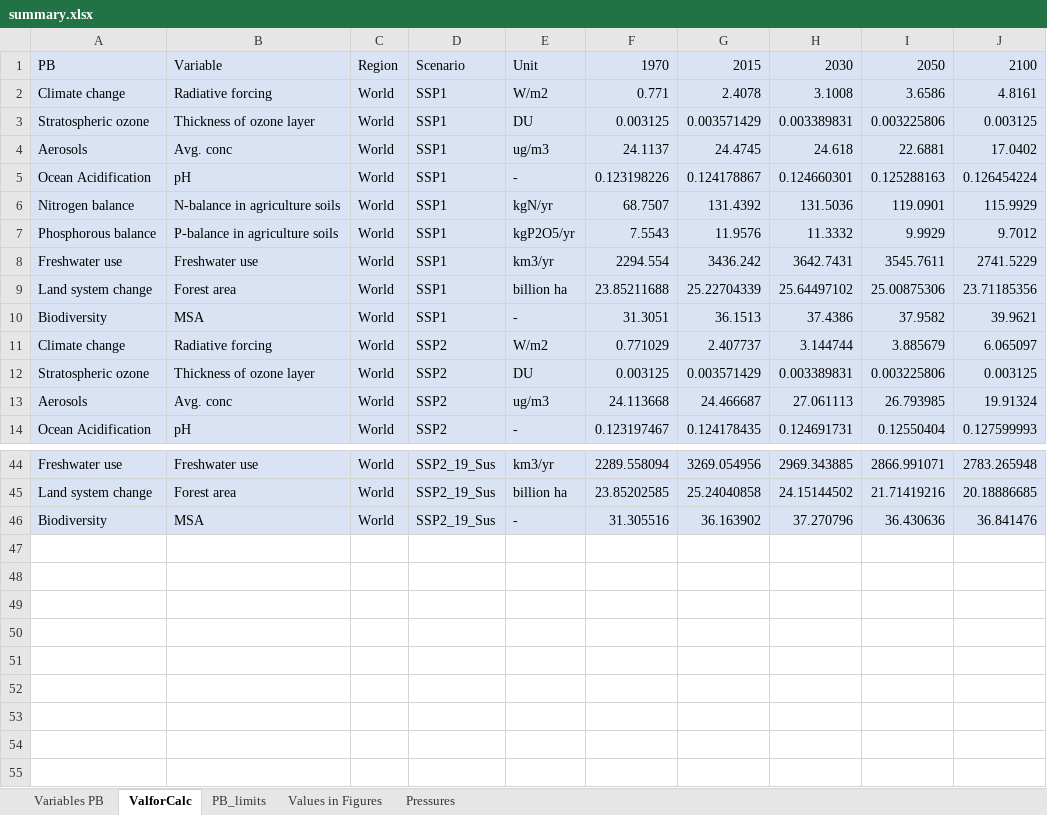
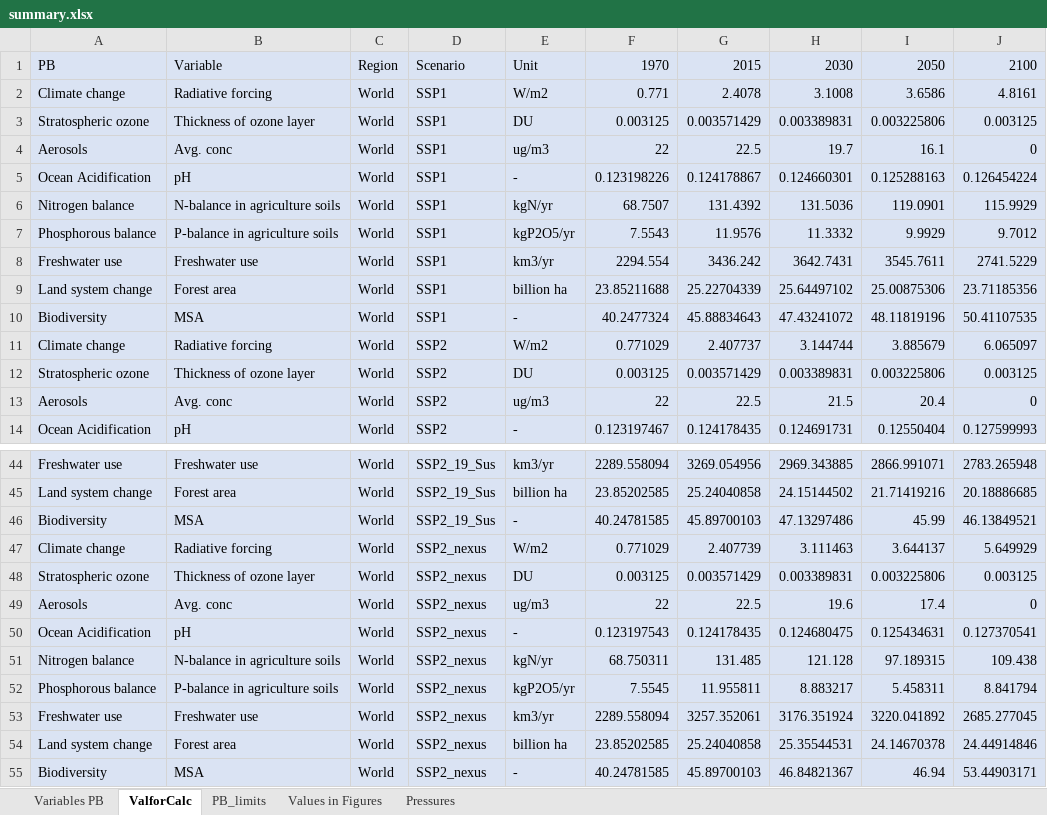
Before and after one commit to imagepbl/planetary_boundaries, an Excel workbook: data/summary.xlsx, sheet ValforCalc, drawn as a sheet; only a part is shown, gaps mark what is left out; values as stored, in another font and other column widths than the file's, no borders; the diff covers the shown part only; the diff names each change by its address in the sheet, - before the commit and + after, or states it on an @@ line.

```diff
--- a/data/summary.xlsx (sheet ValforCalc)
+++ b/data/summary.xlsx (sheet ValforCalc)
-F4: 24.1137
+F4: 22
-G4: 24.4745
+G4: 22.5
-H4: 24.618
+H4: 19.7
-I4: 22.6881
+I4: 16.1
-J4: 17.0402
+J4: 0
-F10: 31.3051
+F10: 40.2477324
-G10: 36.1513
+G10: 45.88834643
-H10: 37.4386
+H10: 47.43241072
-I10: 37.9582
+I10: 48.11819196
-J10: 39.9621
+J10: 50.41107535
-F13: 24.113668
+F13: 22
-G13: 24.466687
+G13: 22.5
-H13: 27.061113
+H13: 21.5
-I13: 26.793985
+I13: 20.4
-J13: 19.91324
+J13: 0
-F46: 31.305516
+F46: 40.24781585
-G46: 36.163902
+G46: 45.89700103
-H46: 37.270796
+H46: 47.13297486
-I46: 36.430636
+I46: 45.99
-J46: 36.841476
+J46: 46.13849521
+row 47: Climate change | Radiative forcing | World | SSP2_nexus | W/m2 | 0.771029 | 2.407739 | 3.111463 | 3.644137 | 5.649929
+row 48: Stratospheric ozone | Thickness of ozone layer | World | SSP2_nexus | DU | 0.003125 | 0.003571429 | 0.003389831 | 0.003225806 | 0.003125
+row 49: Aerosols | Avg. conc | World | SSP2_nexus | ug/m3 | 22 | 22.5 | 19.6 | 17.4 | 0
+row 50: Ocean Acidification | pH | World | SSP2_nexus | - | 0.123197543 | 0.124178435 | 0.124680475 | 0.125434631 | 0.127370541
+row 51: Nitrogen balance | N-balance in agriculture soils | World | SSP2_nexus | kgN/yr | 68.750311 | 131.485 | 121.128 | 97.189315 | 109.438
+row 52: Phosphorous balance | P-balance in agriculture soils | World | SSP2_nexus | kgP2O5/yr | 7.5545 | 11.955811 | 8.883217 | 5.458311 | 8.841794
+row 53: Freshwater use | Freshwater use | World | SSP2_nexus | km3/yr | 2289.558094 | 3257.352061 | 3176.351924 | 3220.041892 | 2685.277045
+row 54: Land system change | Forest area | World | SSP2_nexus | billion ha | 23.85202585 | 25.24040858 | 25.35544531 | 24.14670378 | 24.44914846
+row 55: Biodiversity | MSA | World | SSP2_nexus | - | 40.24781585 | 45.89700103 | 46.84821367 | 46.94 | 53.44903171
```
Also changed, not shown: 30 edited cells elsewhere in this sheet, sheet PB_limits, sheet Variables PB, sheet Values in Figures, sheet Pressures, hidden cells, 1 other file.
